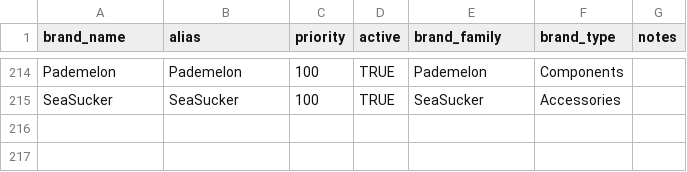
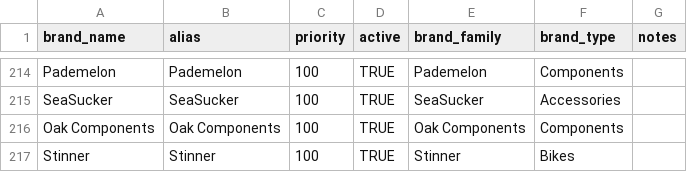
Before and after one commit to Austin-Engstrom/capstone-ds785, a CSV file: data/reference/brand_reference.csv, drawn as a sheet; only a part is shown, gaps mark what is left out; the diff names each change by its address in the sheet, - before the commit and + after, or states it on an @@ line.

Commit message:
New brands

```diff
--- a/data/reference/brand_reference.csv
+++ b/data/reference/brand_reference.csv
+row 216: Oak Components | Oak Components | 100 | TRUE | Oak Components | Components
+row 217: Stinner | Stinner | 100 | TRUE | Stinner | Bikes
```
